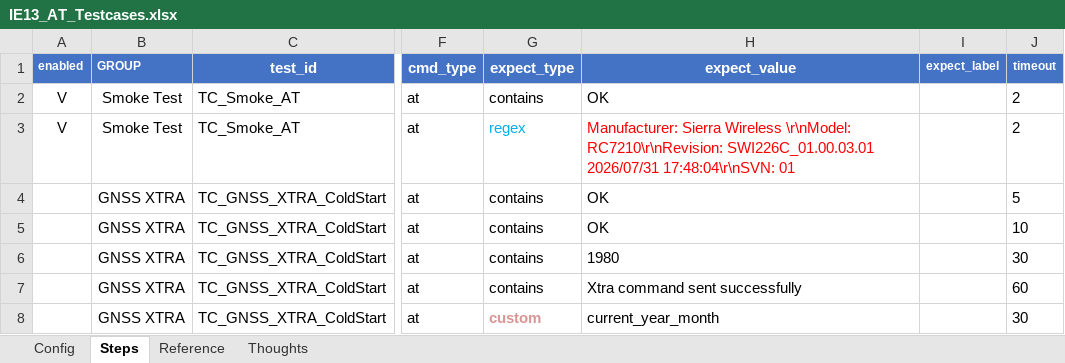
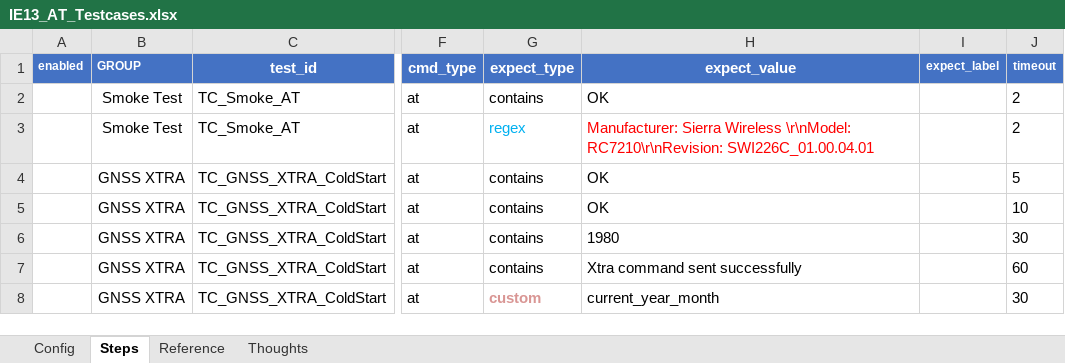
Before and after one commit to HowardHC-Huang/MyScript, an Excel workbook: 3_Python/at_framework/testcases/IE13_AT_Testcases.xlsx, sheet Steps, drawn as a sheet; only a part is shown, gaps mark what is left out; values as stored, in another font and other column widths than the file's, no borders; charts and pictures not drawn; the diff covers the shown part only; the diff names each change by its address in the sheet, - before the commit and + after, or states it on an @@ line.

```diff
--- a/3_Python/at_framework/testcases/IE13_AT_Testcases.xlsx (sheet Steps)
+++ b/3_Python/at_framework/testcases/IE13_AT_Testcases.xlsx (sheet Steps)
-A2:A3 (enabled): V
+A2:A3 (enabled): (empty)
-H3 (expect_value): …\r\nModel: RC7210\r\nRevision: SWI226C_01.00.03.01 2026/07/31 17:48:04\r\nSVN: 01
+H3 (expect_value): …\r\nModel: RC7210\r\nRevision: SWI226C_01.00.04.01
```
Also changed, not shown: 20 added rows and 13 edited cells elsewhere in this sheet, charts or pictures.
